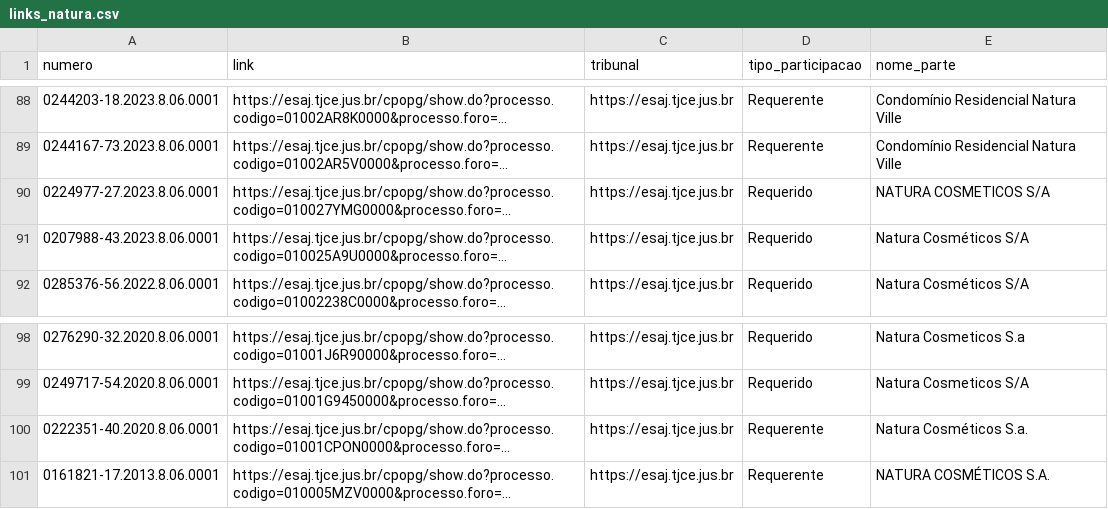
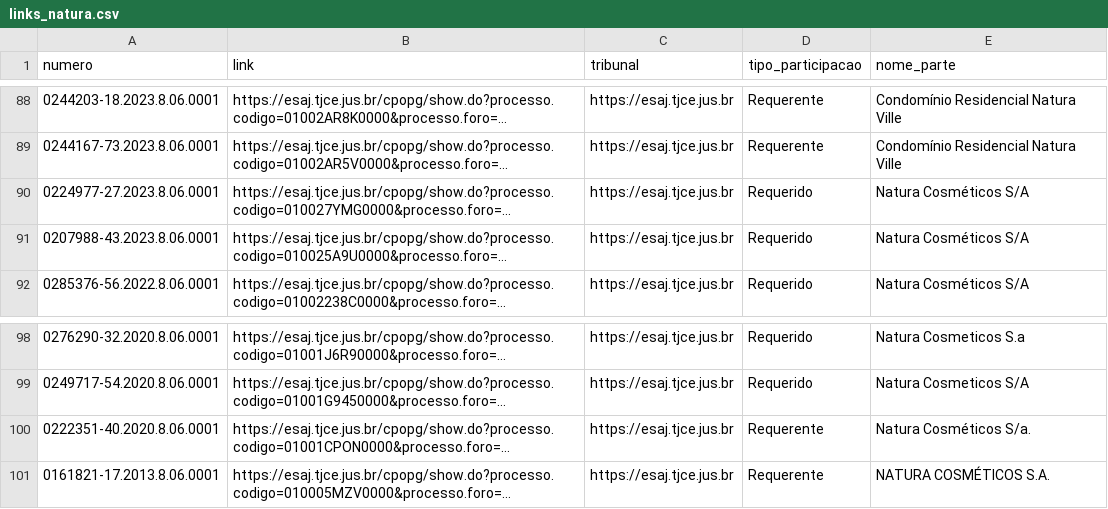
Before and after one commit to ben-hurs/buscar_oportunidades, a CSV file: data/links_natura.csv, drawn as a sheet; only a part is shown, gaps mark what is left out; long unchanged cells end in …; the diff names each change by its address in the sheet, - before the commit and + after, or states it on an @@ line.

```diff
--- a/data/links_natura.csv
+++ b/data/links_natura.csv
-E90 (nome_parte): NATURA COSMETICOS S/A
+E90 (nome_parte): Natura Cosméticos S/A
-E100 (nome_parte): Natura Cosméticos S.a.
+E100 (nome_parte): Natura Cosméticos S/a.
```
Also changed, not shown: 2 other files.
